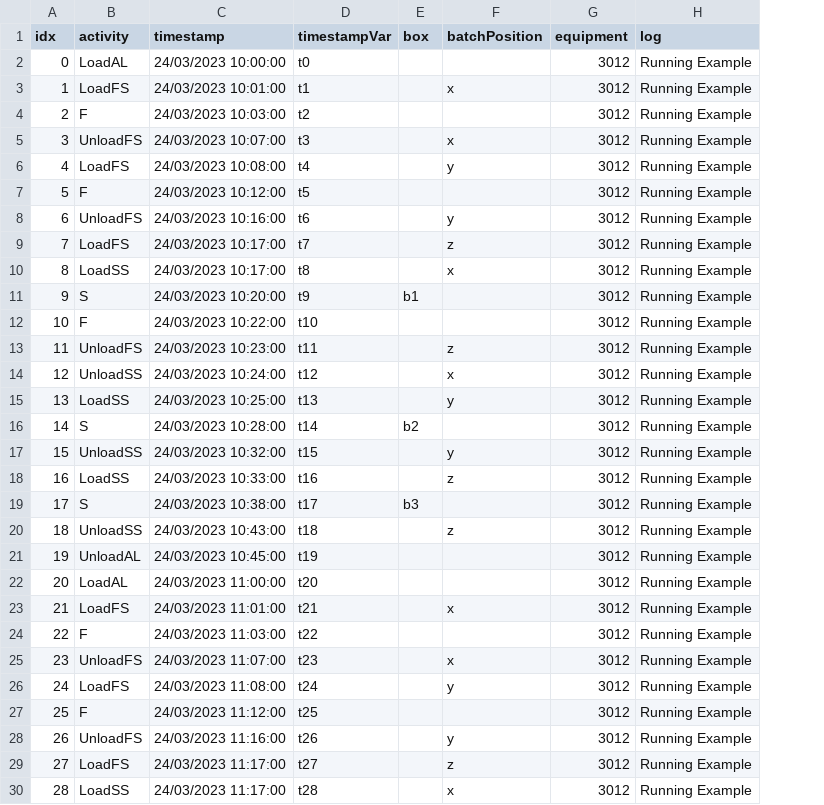
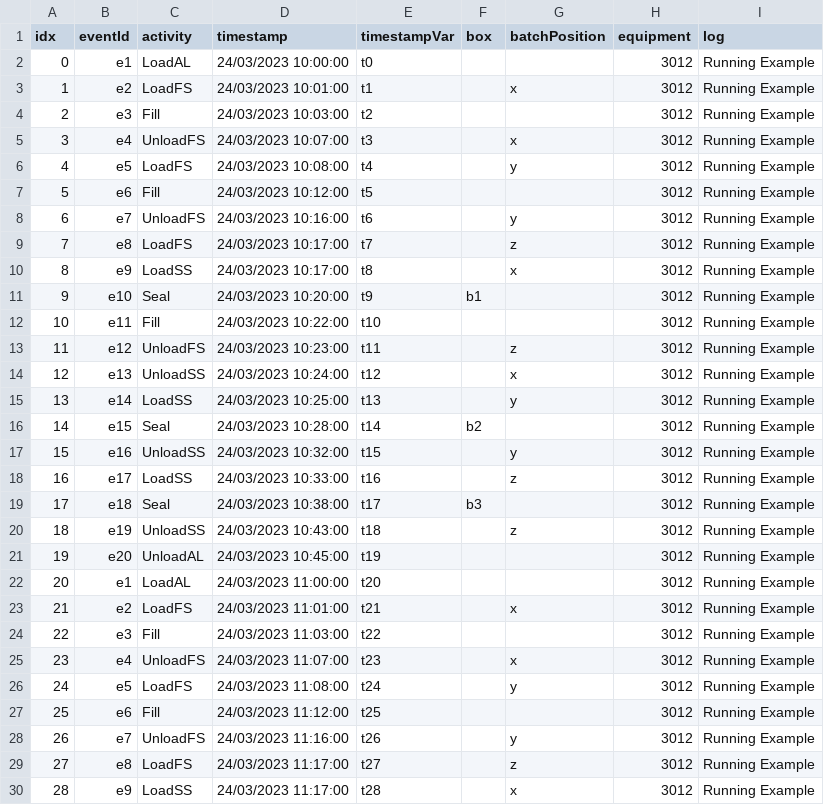
Before and after one commit to Ava-S/graphdb-eventlogs, a CSV file: box_process_data/event_data.csv, drawn as a sheet; only a part is shown; addresses are those after the commit; the diff covers the shown part only; the diff names each change by its address in the sheet, - before the commit and + after, or states it on an @@ line.

Commit message:
- Update files to reflect name change of activities F and S to Fill and Seal - Add event ids so that those are the same as in the paper - Remove some unnecessary functions from main file - Adapt queries

```diff
--- a/box_process_data/event_data.csv
+++ b/box_process_data/event_data.csv
+column B (eventId), rows 2-30: e1 | e2 | e3 | e4 | e5 | e6 | e7 | e8 | e9 | e10 | e11 | e12 | e13 | e14 | e15 | e16 | e17 | e18 | e19 | e20 | e1 | e2 | e3 | e4 | e5 | e6 | e7 | e8 | e9
-C4 (activity): F
+C4 (activity): Fill
-C7 (activity): F
+C7 (activity): Fill
-C11 (activity): S
+C11 (activity): Seal
-C12 (activity): F
+C12 (activity): Fill
-C16 (activity): S
+C16 (activity): Seal
-C19 (activity): S
+C19 (activity): Seal
-C24 (activity): F
+C24 (activity): Fill
-C27 (activity): F
+C27 (activity): Fill
```
Also changed, not shown: 16 edited cells elsewhere in this file, box_process_data/activity_records.csv, box_process_data/location_records.csv, 3 other files.
